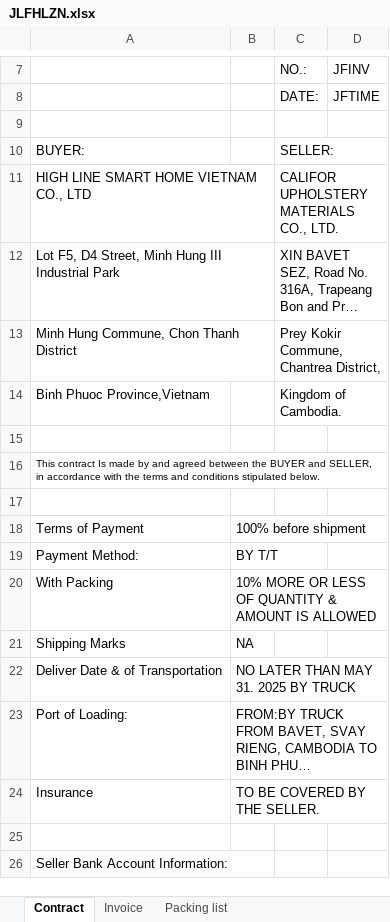
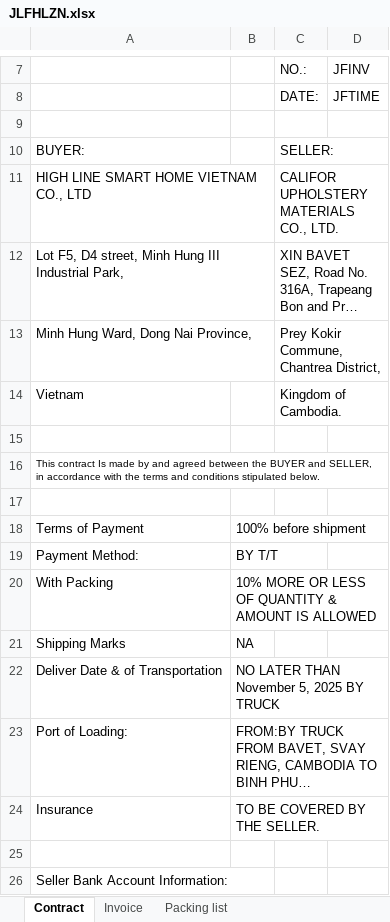
Before and after one commit to GiyoXD/streamlit_invoice_ui, an Excel workbook: invoice_gen/TEMPLATE/JLFHLZN.xlsx, sheet Contract, drawn as a sheet; only a part is shown, gaps mark what is left out; long unchanged cells end in …; values as stored, in another font and other column widths than the file's, no borders; charts and pictures not drawn; the diff names each change by its address in the sheet, - before the commit and + after, or states it on an @@ line.

```diff
--- a/invoice_gen/TEMPLATE/JLFHLZN.xlsx (sheet Contract)
+++ b/invoice_gen/TEMPLATE/JLFHLZN.xlsx (sheet Contract)
-A12: …F5, D4 Street, Minh Hung III Industrial Park
+A12: …F5, D4 street, Minh Hung III Industrial Park,
-A13: Minh Hung Commune, Chon Thanh District
+A13: Minh Hung Ward, Dong Nai Province,
-A14: Binh Phuoc Province,Vietnam
+A14: Vietnam
-B22: NO LATER THAN MAY 31. 2025 BY TRUCK
+B22: NO LATER THAN November 5, 2025 BY TRUCK
```
Also changed, not shown: sheet Invoice, sheet Packing list, invoice_gen/TEMPLATE/HAPPY.xlsx, invoice_gen/TEMPLATE/KB.xlsx, 27 other files.
